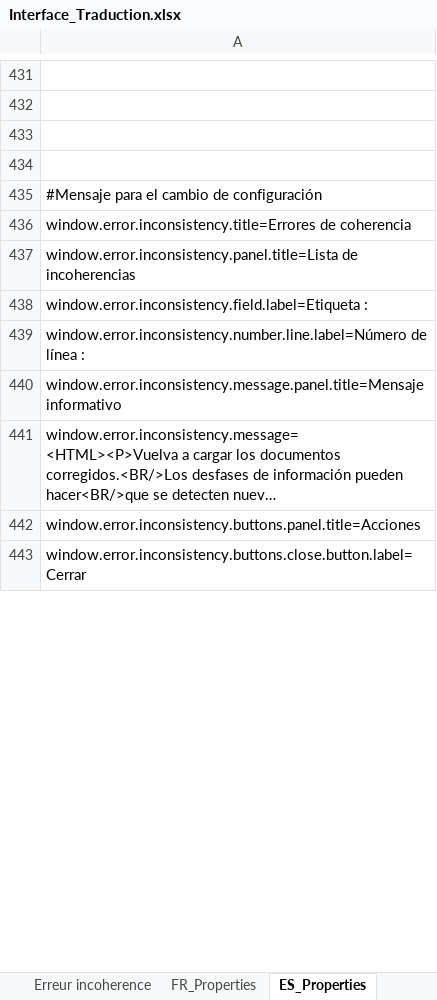
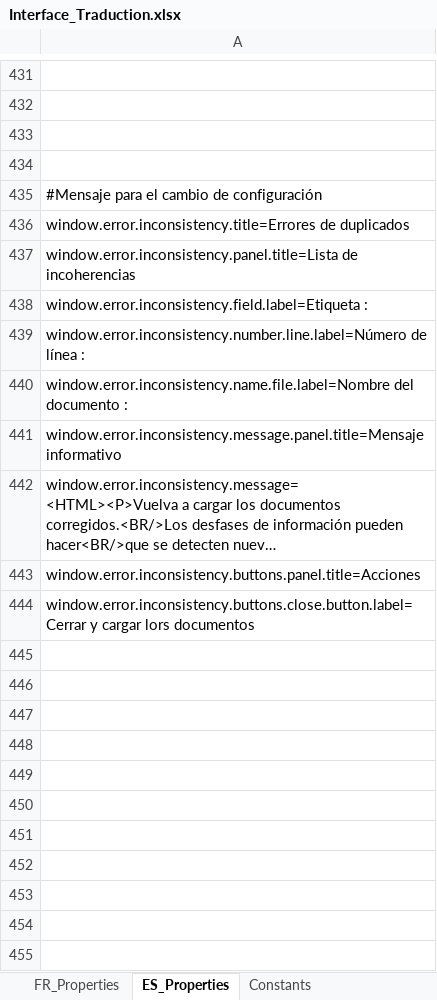
Before and after one commit to Jeremy-Leda/Caerus, an Excel workbook: Interface_Traduction.xlsx, sheet ES_Properties, drawn as a sheet; only a part is shown, gaps mark what is left out; long unchanged cells end in …; values as stored, in another font and other column widths than the file's, no borders; addresses are those after the commit; the diff covers the shown part only; the diff names each change by its address in the sheet, - before the commit and + after, or states it on an @@ line.

```diff
--- a/Interface_Traduction.xlsx (sheet ES_Properties)
+++ b/Interface_Traduction.xlsx (sheet ES_Properties)
-A436: window.error.inconsistency.title=Errores de coherencia
+A436: window.error.inconsistency.title=Errores de duplicados
+row 440: window.error.inconsistency.name.file.label=Nombre del documento :
-A444: window.error.inconsistency.buttons.close.button.label=Cerrar
+A444: window.error.inconsistency.buttons.close.button.label=Cerrar y cargar lors documentos
+row 445: (empty)
+row 446: (empty)
+row 447: (empty)
+row 448: (empty)
+row 449: (empty)
+row 450: (empty)
+row 451: (empty)
+row 452: (empty)
+row 453: (empty)
+row 454: (empty)
+row 455: (empty)
```
Also changed, not shown: 17 added rows and 5 edited cells elsewhere in this sheet, sheet Erreur incoherence, sheet FR_Properties, sheet Constants, sheet Fenêtre principal, other sheet tabs, formulas that keep their value, 14 other files.
